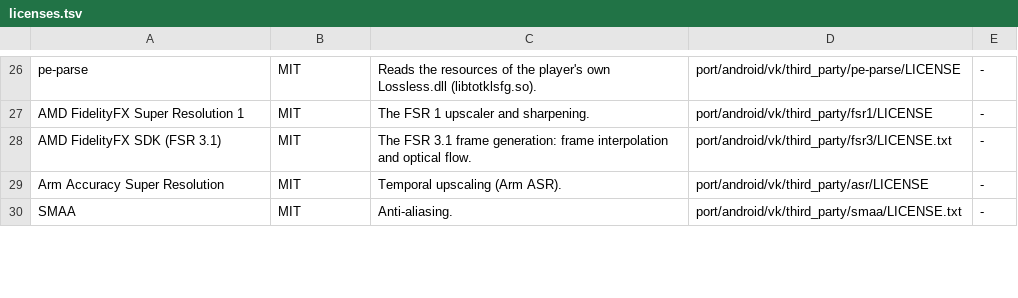
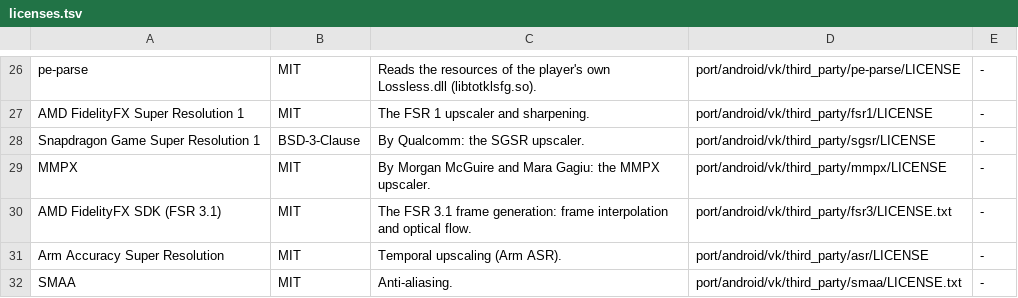
Before and after one commit to winterskycode/freudentranen, a TSV file: port/android/app/licenses.tsv, drawn as a sheet; only a part is shown, gaps mark what is left out; the diff names each change by its address in the sheet, - before the commit and + after, or states it on an @@ line.

```diff
--- a/port/android/app/licenses.tsv
+++ b/port/android/app/licenses.tsv
+row 28: Snapdragon Game Super Resolution 1 | BSD-3-Clause | By Qualcomm: the SGSR upscaler. | port/android/vk/third_party/sgsr/LICENSE | -
+row 29: MMPX | MIT | By Morgan McGuire and Mara Gagiu: the MMPX upscaler. | port/android/vk/third_party/mmpx/LICENSE | -
```
Also changed, not shown: port/android/app/assets/settings.tsv, 10 other files.
